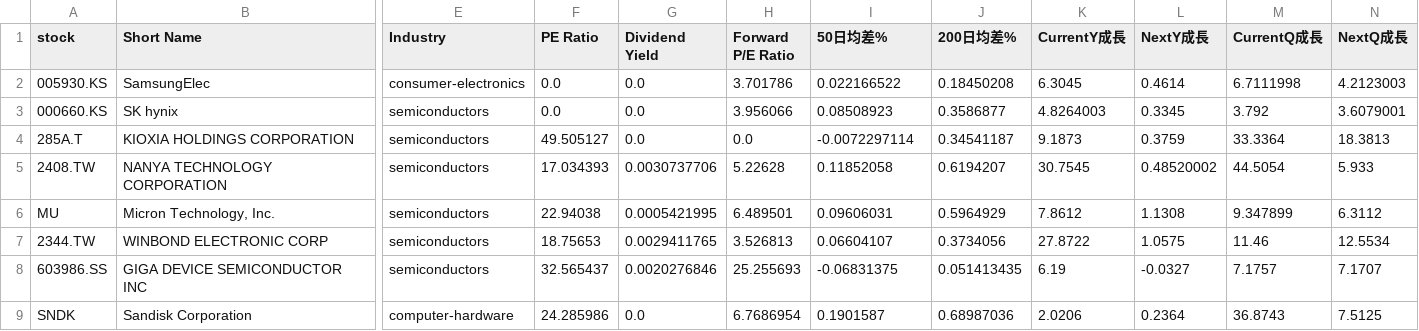
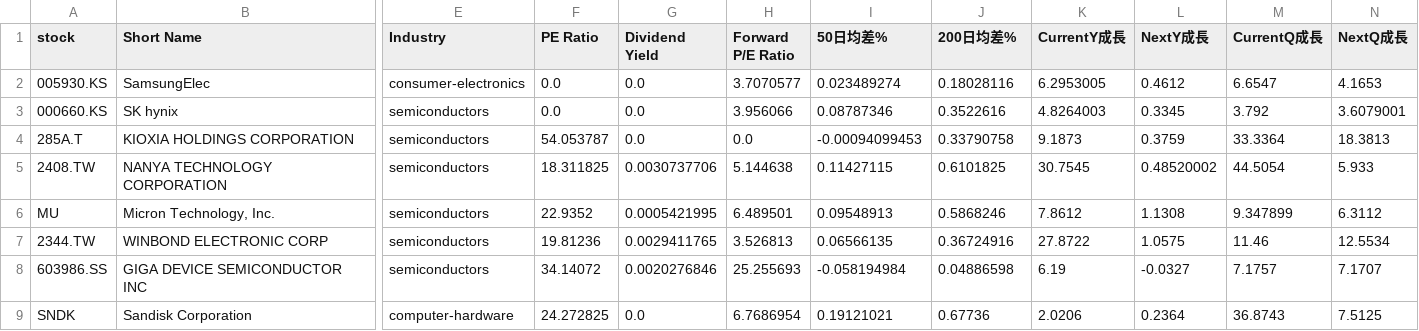
Before and after one commit to chenyicheng2008/sp500-OHLC, a CSV file: data/weekly_reutin/Memory_data.csv, drawn as a sheet; only a part is shown, gaps mark what is left out; the diff names each change by its address in the sheet, - before the commit and + after, or states it on an @@ line.

```diff
--- a/data/weekly_reutin/Memory_data.csv
+++ b/data/weekly_reutin/Memory_data.csv
-H2 (Forward P/E Ratio): 3.701786
+H2 (Forward P/E Ratio): 3.7070577
-I2 (50日均差%): 0.022166522
+I2 (50日均差%): 0.023489274
-J2 (200日均差%): 0.18450208
+J2 (200日均差%): 0.18028116
-K2 (CurrentY成長): 6.3045
+K2 (CurrentY成長): 6.2953005
-L2 (NextY成長): 0.4614
+L2 (NextY成長): 0.4612
-M2 (CurrentQ成長): 6.7111998
+M2 (CurrentQ成長): 6.6547
-N2 (NextQ成長): 4.2123003
+N2 (NextQ成長): 4.1653
-I3 (50日均差%): 0.08508923
+I3 (50日均差%): 0.08787346
-J3 (200日均差%): 0.3586877
+J3 (200日均差%): 0.3522616
-F4 (PE Ratio): 49.505127
+F4 (PE Ratio): 54.053787
-I4 (50日均差%): -0.0072297114
+I4 (50日均差%): -0.00094099453
-J4 (200日均差%): 0.34541187
+J4 (200日均差%): 0.33790758
-F5 (PE Ratio): 17.034393
+F5 (PE Ratio): 18.311825
-H5 (Forward P/E Ratio): 5.22628
+H5 (Forward P/E Ratio): 5.144638
-I5 (50日均差%): 0.11852058
+I5 (50日均差%): 0.11427115
-J5 (200日均差%): 0.6194207
+J5 (200日均差%): 0.6101825
-F6 (PE Ratio): 22.94038
+F6 (PE Ratio): 22.9352
-I6 (50日均差%): 0.09606031
+I6 (50日均差%): 0.09548913
-J6 (200日均差%): 0.5964929
+J6 (200日均差%): 0.5868246
-F7 (PE Ratio): 18.75653
+F7 (PE Ratio): 19.81236
-I7 (50日均差%): 0.06604107
+I7 (50日均差%): 0.06566135
-J7 (200日均差%): 0.3734056
+J7 (200日均差%): 0.36724916
-F8 (PE Ratio): 32.565437
+F8 (PE Ratio): 34.14072
-I8 (50日均差%): -0.06831375
+I8 (50日均差%): -0.058194984
-J8 (200日均差%): 0.051413435
+J8 (200日均差%): 0.04886598
-F9 (PE Ratio): 24.285986
+F9 (PE Ratio): 24.272825
-I9 (50日均差%): 0.1901587
+I9 (50日均差%): 0.19121021
-J9 (200日均差%): 0.68987036
+J9 (200日均差%): 0.67736
```
Also changed, not shown: data/weekly_reutin/Memory_ohlc.csv, data/weekly_reutin/SP550_memory_combined.csv, 2 other files.
